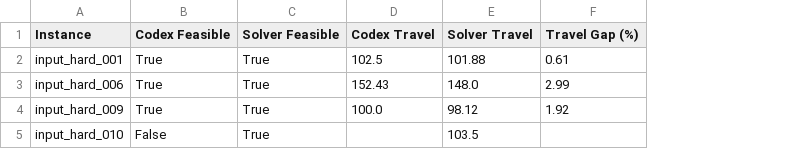
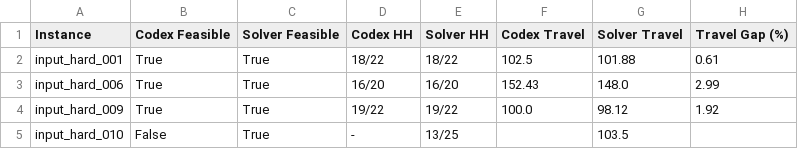
Before and after one commit to jasmiinee/multi-org-food-delivery-scheduler, a CSV file: reports/table1_optimality_gap.csv, drawn as a sheet; the diff names each change by its address in the sheet, - before the commit and + after, or states it on an @@ line.

```diff
--- a/reports/table1_optimality_gap.csv
+++ b/reports/table1_optimality_gap.csv
+column D (Codex HH), rows 2-5: 18/22 | 16/20 | 19/22 | -
+column E (Solver HH), rows 2-5: 18/22 | 16/20 | 19/22 | 13/25
```
Also changed, not shown: reports/codex_validation_summary.csv, reports/solver_validation_summary.csv, 3 other files.
